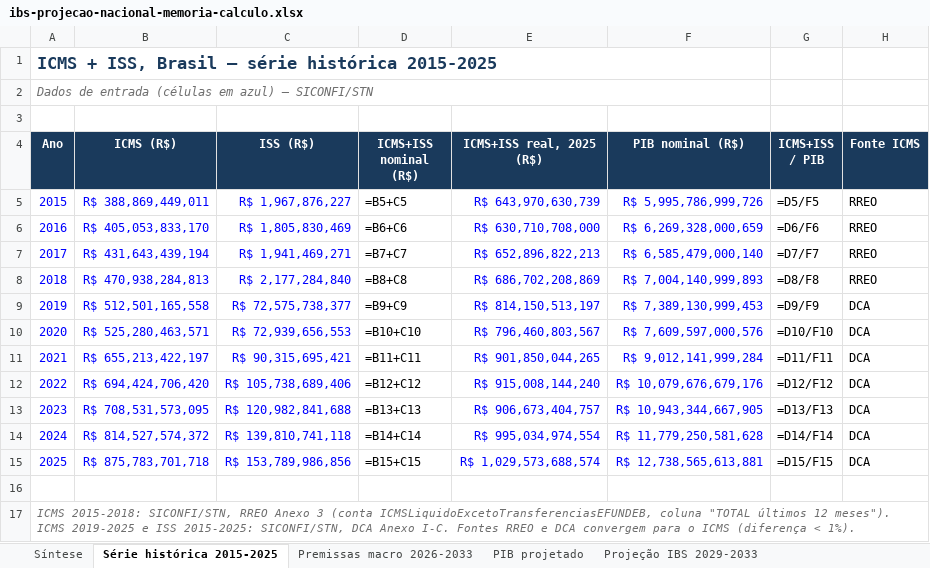
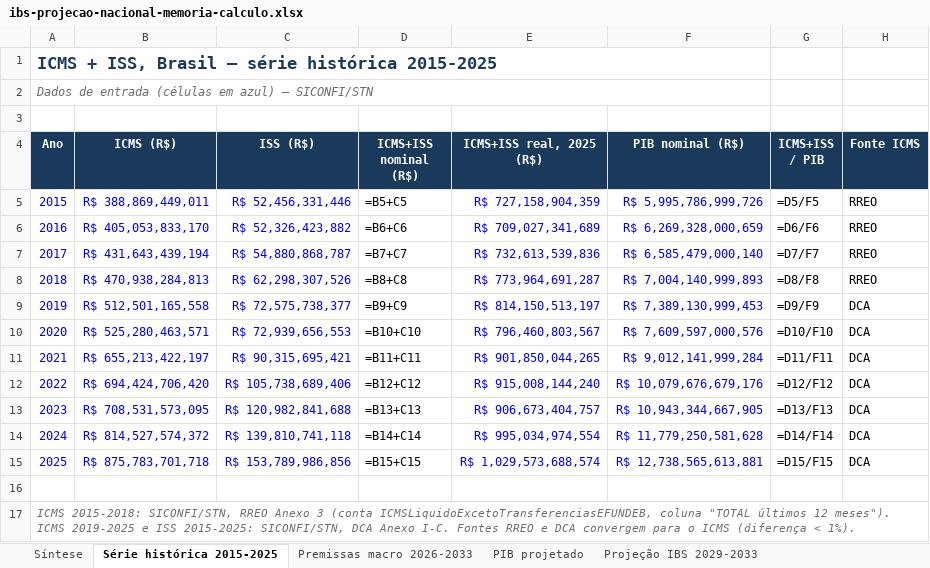
Before and after one commit to EduardoAraujoOx/site-eduardo, an Excel workbook: materiais/ibs-projecao-nacional-memoria-calculo.xlsx, sheet Série histórica 2015-2025, drawn as a sheet; values as stored, in another font and other column widths than the file's, no borders; formulas without a stored value are shown as written; the diff names each change by its address in the sheet, - before the commit and + after, or states it on an @@ line.

```diff
--- a/materiais/ibs-projecao-nacional-memoria-calculo.xlsx (sheet Série histórica 2015-2025)
+++ b/materiais/ibs-projecao-nacional-memoria-calculo.xlsx (sheet Série histórica 2015-2025)
-C5 (ISS (R$)): R$ 1,967,876,227
+C5 (ISS (R$)): R$ 52,456,331,446
-E5 (ICMS+ISS real, 2025 (R$)): R$ 643,970,630,739
+E5 (ICMS+ISS real, 2025 (R$)): R$ 727,158,904,359
-C6 (ISS (R$)): R$ 1,805,830,469
+C6 (ISS (R$)): R$ 52,326,423,882
-E6 (ICMS+ISS real, 2025 (R$)): R$ 630,710,708,000
+E6 (ICMS+ISS real, 2025 (R$)): R$ 709,027,341,689
-C7 (ISS (R$)): R$ 1,941,469,271
+C7 (ISS (R$)): R$ 54,880,868,787
-E7 (ICMS+ISS real, 2025 (R$)): R$ 652,896,822,213
+E7 (ICMS+ISS real, 2025 (R$)): R$ 732,613,539,836
-C8 (ISS (R$)): R$ 2,177,284,840
+C8 (ISS (R$)): R$ 62,298,307,526
-E8 (ICMS+ISS real, 2025 (R$)): R$ 686,702,208,869
+E8 (ICMS+ISS real, 2025 (R$)): R$ 773,964,691,287
```
Also changed, not shown: 6 other files.
